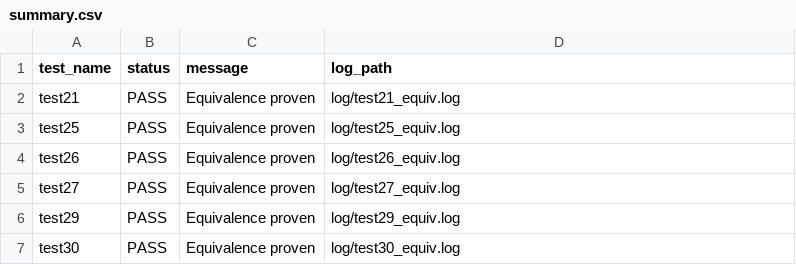
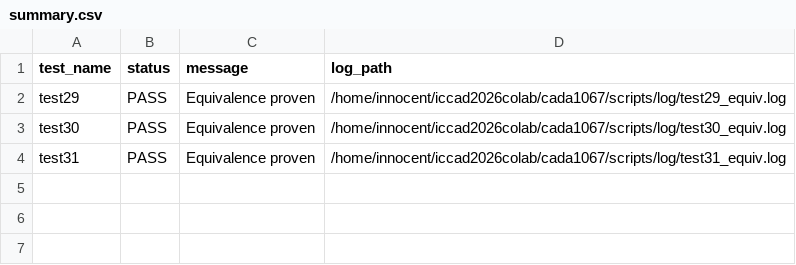
Before and after one commit to innocentmchry/cada1067, a CSV file: scripts/log/summary.csv, drawn as a sheet.

```diff
--- a/scripts/log/summary.csv
+++ b/scripts/log/summary.csv
@@ -1,7 +1,4 @@
 test_name,status,message,log_path
-test21,PASS,"Equivalence proven",log/test21_equiv.log
-test25,PASS,"Equivalence proven",log/test25_equiv.log
-test26,PASS,"Equivalence proven",log/test26_equiv.log
-test27,PASS,"Equivalence proven",log/test27_equiv.log
-test29,PASS,"Equivalence proven",log/test29_equiv.log
-test30,PASS,"Equivalence proven",log/test30_equiv.log
+test29,PASS,"Equivalence proven",/home/innocent/iccad2026colab/cada1067/scripts/log/test29_equiv.log
+test30,PASS,"Equivalence proven",/home/innocent/iccad2026colab/cada1067/scripts/log/test30_equiv.log
+test31,PASS,"Equivalence proven",/home/innocent/iccad2026colab/cada1067/scripts/log/test31_equiv.log
```
Also changed, not shown: 8 other files.
